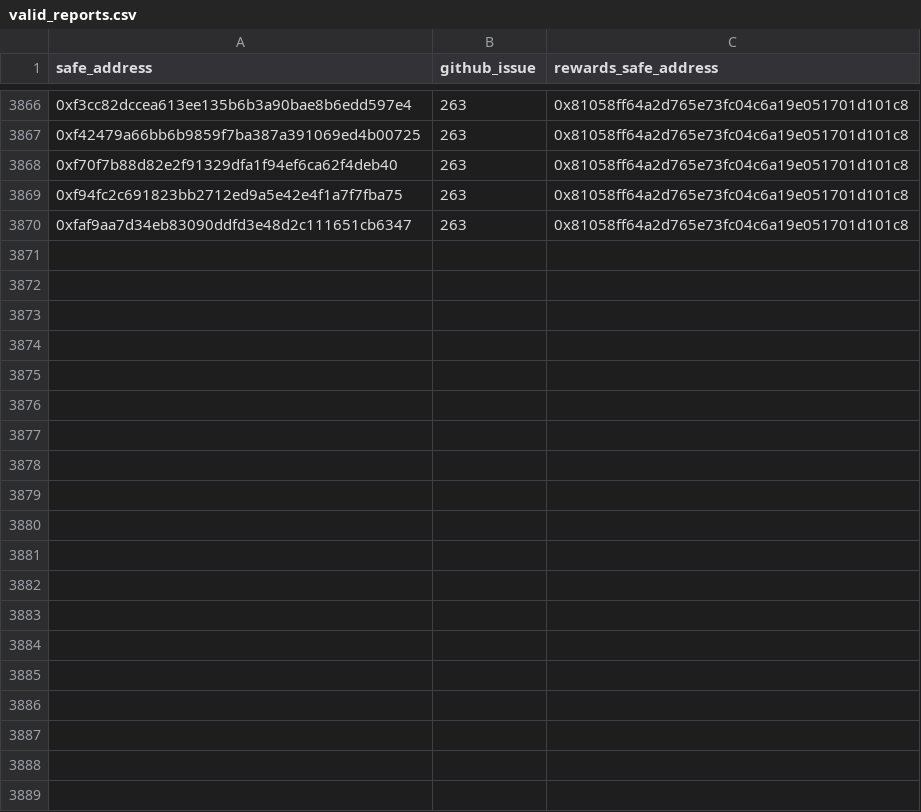
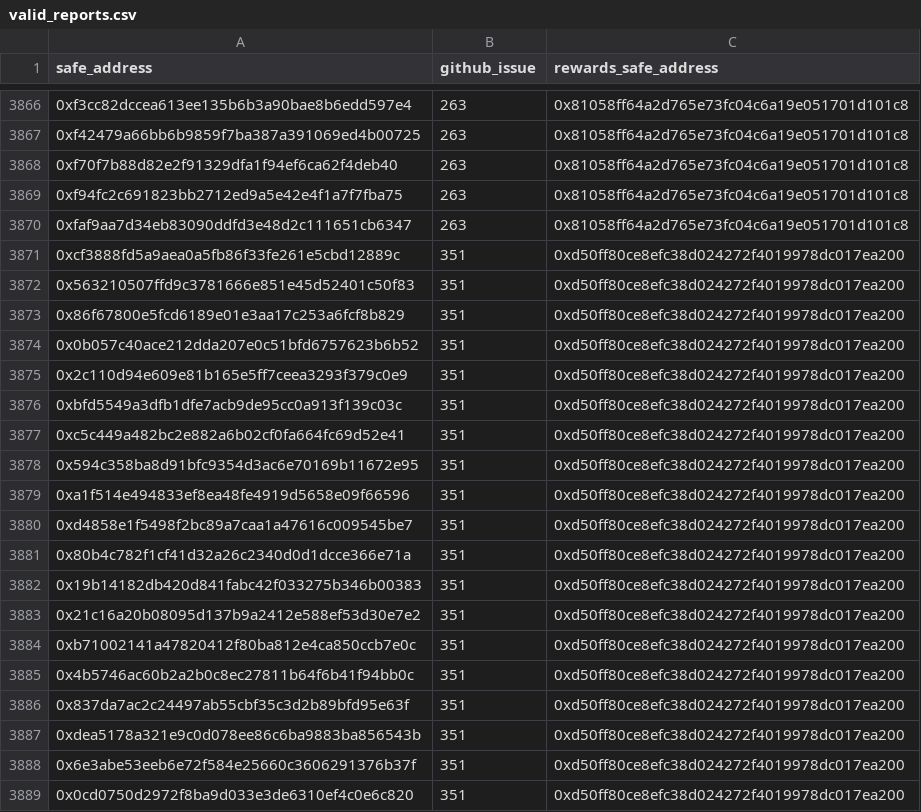
Before and after one commit to safe-global/safe-user-allocation-reports, a CSV file: review/valid_reports.csv, drawn as a sheet; only a part is shown, gaps mark what is left out; the diff covers the shown part only; the diff names each change by its address in the sheet, - before the commit and + after, or states it on an @@ line.

```diff
--- a/review/valid_reports.csv
+++ b/review/valid_reports.csv
+row 3871: 0xcf3888fd5a9aea0a5fb86f33fe261e5cbd12889c | 351 | 0xd50ff80ce8efc38d024272f4019978dc017ea200
+row 3872: 0x563210507ffd9c3781666e851e45d52401c50f83 | 351 | 0xd50ff80ce8efc38d024272f4019978dc017ea200
+row 3873: 0x86f67800e5fcd6189e01e3aa17c253a6fcf8b829 | 351 | 0xd50ff80ce8efc38d024272f4019978dc017ea200
+row 3874: 0x0b057c40ace212dda207e0c51bfd6757623b6b52 | 351 | 0xd50ff80ce8efc38d024272f4019978dc017ea200
+row 3875: 0x2c110d94e609e81b165e5ff7ceea3293f379c0e9 | 351 | 0xd50ff80ce8efc38d024272f4019978dc017ea200
+row 3876: 0xbfd5549a3dfb1dfe7acb9de95cc0a913f139c03c | 351 | 0xd50ff80ce8efc38d024272f4019978dc017ea200
+row 3877: 0xc5c449a482bc2e882a6b02cf0fa664fc69d52e41 | 351 | 0xd50ff80ce8efc38d024272f4019978dc017ea200
+row 3878: 0x594c358ba8d91bfc9354d3ac6e70169b11672e95 | 351 | 0xd50ff80ce8efc38d024272f4019978dc017ea200
+row 3879: 0xa1f514e494833ef8ea48fe4919d5658e09f66596 | 351 | 0xd50ff80ce8efc38d024272f4019978dc017ea200
+row 3880: 0xd4858e1f5498f2bc89a7caa1a47616c009545be7 | 351 | 0xd50ff80ce8efc38d024272f4019978dc017ea200
+row 3881: 0x80b4c782f1cf41d32a26c2340d0d1dcce366e71a | 351 | 0xd50ff80ce8efc38d024272f4019978dc017ea200
+row 3882: 0x19b14182db420d841fabc42f033275b346b00383 | 351 | 0xd50ff80ce8efc38d024272f4019978dc017ea200
+row 3883: 0x21c16a20b08095d137b9a2412e588ef53d30e7e2 | 351 | 0xd50ff80ce8efc38d024272f4019978dc017ea200
+row 3884: 0xb71002141a47820412f80ba812e4ca850ccb7e0c | 351 | 0xd50ff80ce8efc38d024272f4019978dc017ea200
+row 3885: 0x4b5746ac60b2a2b0c8ec27811b64f6b41f94bb0c | 351 | 0xd50ff80ce8efc38d024272f4019978dc017ea200
+row 3886: 0x837da7ac2c24497ab55cbf35c3d2b89bfd95e63f | 351 | 0xd50ff80ce8efc38d024272f4019978dc017ea200
+row 3887: 0xdea5178a321e9c0d078ee86c6ba9883ba856543b | 351 | 0xd50ff80ce8efc38d024272f4019978dc017ea200
+row 3888: 0x6e3abe53eeb6e72f584e25660c3606291376b37f | 351 | 0xd50ff80ce8efc38d024272f4019978dc017ea200
+row 3889: 0x0cd0750d2972f8ba9d033e3de6310ef4c0e6c820 | 351 | 0xd50ff80ce8efc38d024272f4019978dc017ea200
```
Also changed, not shown: 13 added rows elsewhere in this file, 1 other file.
